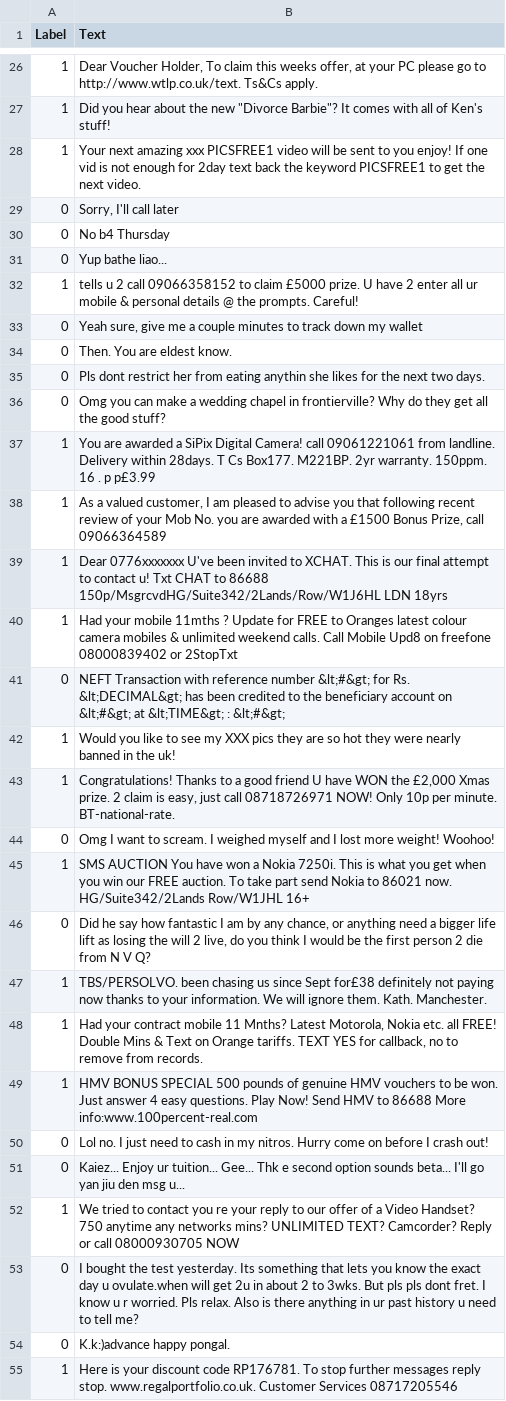
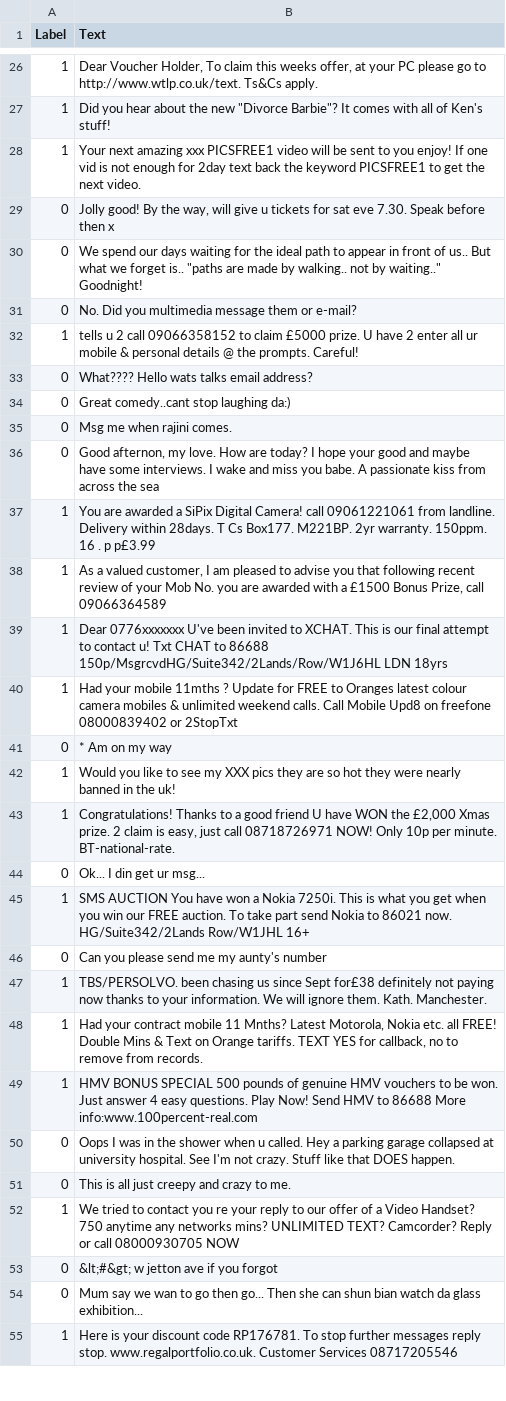
Before and after one commit to Mafaz03/DLM, a CSV file: val.csv, drawn as a sheet; only a part is shown, gaps mark what is left out; the diff covers the shown part only.

```diff
--- a/val.csv
+++ b/val.csv
@@ -28,10 +28,10 @@ Label,Text
 1,Your next amazing xxx PICSFREE1 video will be sent to you enjoy! If one vid is not enough for 2day text back the keyword PICSFREE1 to get the next video.
-0,"Sorry, I'll call later"
-0,No b4 Thursday
-0,Yup bathe liao...
+0,"Jolly good! By the way,  will give u tickets for sat eve 7.30. Speak before then x"
+0,"We spend our days waiting for the ideal path to appear in front of us.. But what we forget is.. ""paths are made by walking.. not by waiting.."" Goodnight!"
+0,No. Did you multimedia message them or e-mail?
 1,tells u 2 call 09066358152 to claim £5000 prize. U have 2 enter all ur mobile & personal details @ the prompts. Careful!
-0,"Yeah sure, give me a couple minutes to track down my wallet"
-0,Then. You are eldest know.
-0,Pls dont restrict her from eating anythin she likes for the next two days.
-0,Omg you can make a wedding chapel in frontierville? Why do they get all the good stuff?
+0,What???? Hello wats talks email address?
+0,Great comedy..cant stop laughing da:)
+0,Msg me when rajini comes.
+0,"Good afternon, my love. How are today? I hope your good and maybe have some interviews. I wake and miss you babe. A passionate kiss from across the sea"
 1,You are awarded a SiPix Digital Camera! call 09061221061 from landline. Delivery within 28days. T Cs Box177. M221BP. 2yr warranty. 150ppm. 16 . p p£3.99
@@ -40,8 +40,8 @@ Label,Text
 1,Had your mobile 11mths ? Update for FREE to Oranges latest colour camera mobiles & unlimited weekend calls. Call Mobile Upd8 on freefone 08000839402 or 2StopTxt
-0,NEFT Transaction with reference number  &lt;#&gt;  for Rs. &lt;DECIMAL&gt;  has been credited to the beneficiary account on  &lt;#&gt;  at  &lt;TIME&gt; : &lt;#&gt;
+0,* Am on my way
 1,Would you like to see my XXX pics they are so hot they were nearly banned in the uk!
 1,"Congratulations! Thanks to a good friend U have WON the £2,000 Xmas prize. 2 claim is easy, just call 08718726971 NOW! Only 10p per minute. BT-national-rate."
-0,Omg I want to scream. I weighed myself and I lost more weight! Woohoo!
+0,Ok... I din get ur msg...
 1,SMS AUCTION You have won a Nokia 7250i. This is what you get when you win our FREE auction. To take part send Nokia to 86021 now. HG/Suite342/2Lands Row/W1JHL 16+
-0,"Did he say how fantastic I am by any chance, or anything need a bigger life lift as losing the will 2 live, do you think I would be the first person 2 die from N V Q? "
+0,Can you please send me my aunty's number
 1,TBS/PERSOLVO. been chasing us since Sept for£38 definitely not paying now thanks to your information. We will ignore them. Kath. Manchester.
@@ -49,7 +49,7 @@ Label,Text
 1,HMV BONUS SPECIAL 500 pounds of genuine HMV vouchers to be won. Just answer 4 easy questions. Play Now! Send HMV to 86688 More info:www.100percent-real.com
-0,Lol no. I just need to cash in my nitros. Hurry come on before I crash out!
-0,Kaiez... Enjoy ur tuition... Gee... Thk e second option sounds beta... I'll go yan jiu den msg u...
+0,Oops I was in the shower when u called. Hey a parking garage collapsed at university hospital. See I'm not crazy. Stuff like that DOES happen.
+0,This is all just creepy and crazy to me.
 1,We tried to contact you re your reply to our offer of a Video Handset? 750 anytime any networks mins? UNLIMITED TEXT? Camcorder? Reply or call 08000930705 NOW
-0,I bought the test yesterday. Its something that lets you know the exact day u ovulate.when will get 2u in about 2 to 3wks. But pls pls dont fret. I know u r worried. Pls relax. Also is there anything in ur past history u need to tell me?
-0,K.k:)advance happy pongal.
+0,&lt;#&gt;  w jetton ave if you forgot
+0,Mum say we wan to go then go... Then she can shun bian watch da glass exhibition...
 1,Here is your discount code RP176781. To stop further messages reply stop. www.regalportfolio.co.uk. Customer Services 08717205546
```
Also changed, not shown: 4 added rows, 4 removed rows and 54 edited cells elsewhere in this file, test.csv, train.csv, 3 other files.
